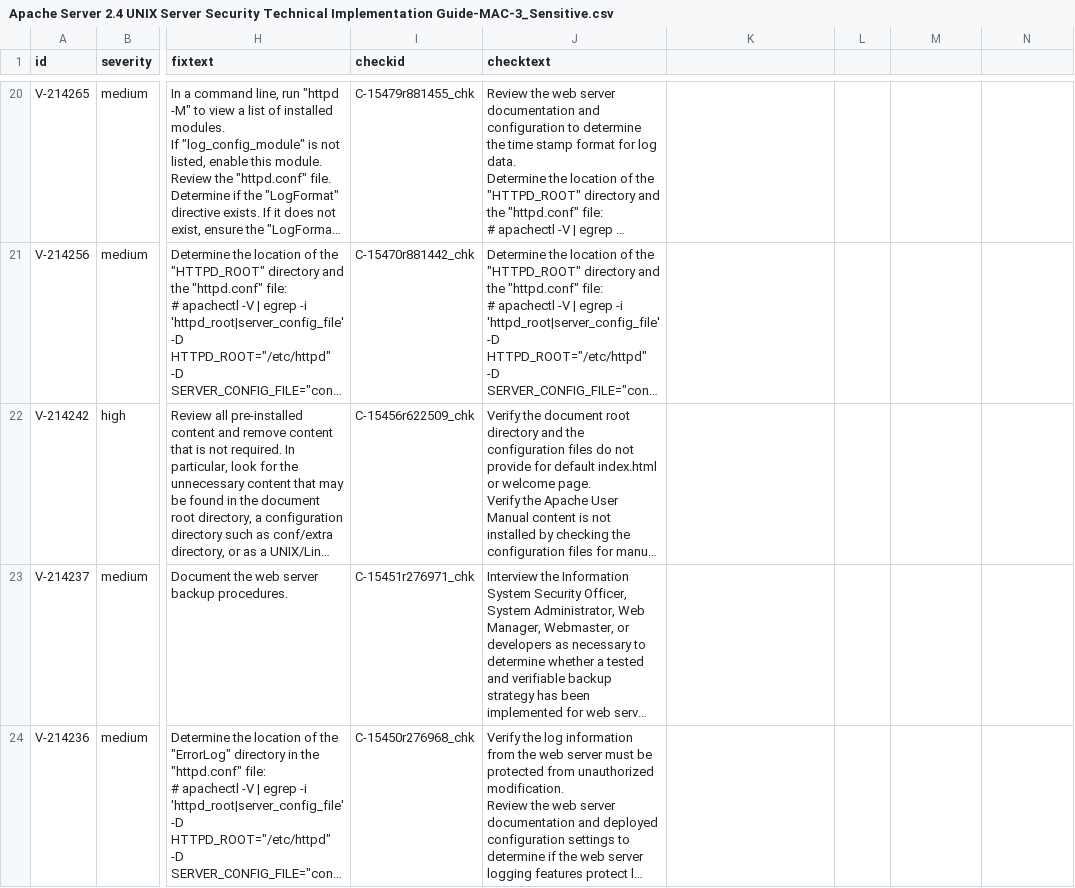
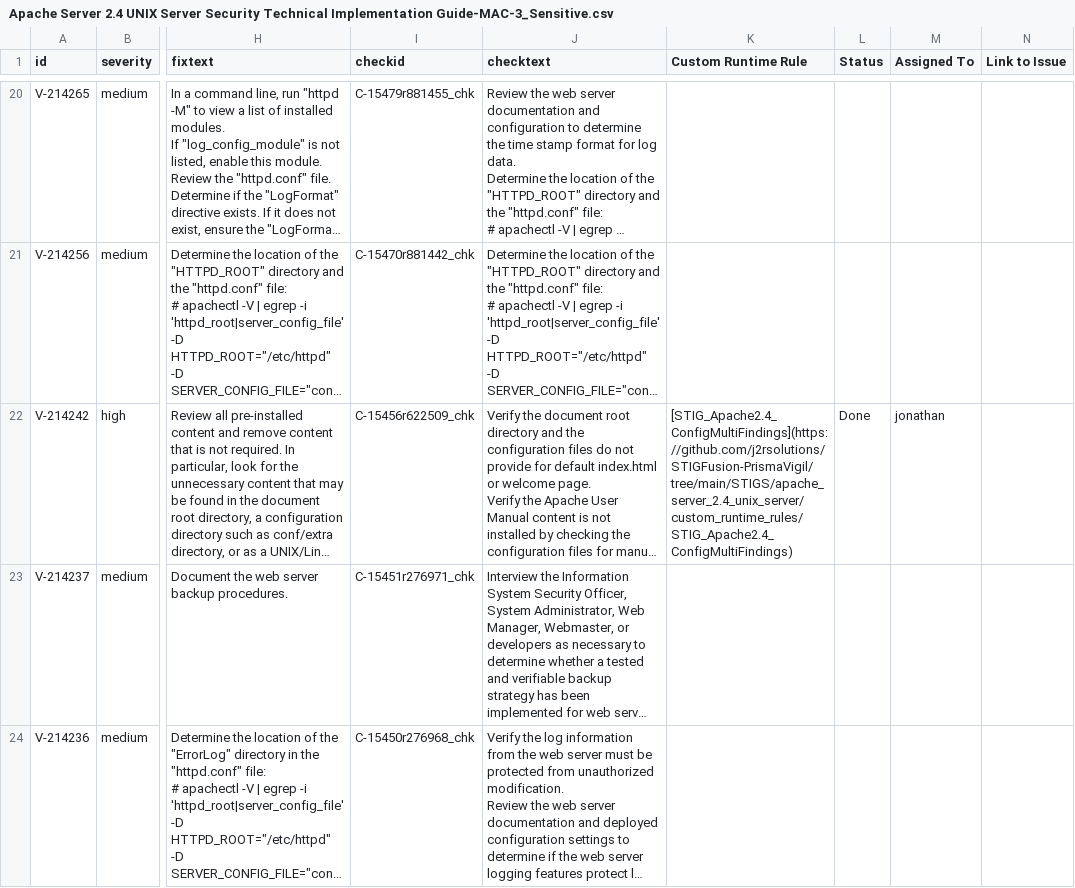
Before and after one commit to j2rsolutions/STIGFusion-PrismaVigil, a CSV file: STIGS/apache_server_2.4_unix_server/Apache Server 2.4 UNIX Server Security Technical Implementation Guide-MAC-3_Sensitive.csv, drawn as a sheet; only a part is shown, gaps mark what is left out; long unchanged cells end in …; the diff names each change by its address in the sheet, - before the commit and + after, or states it on an @@ line.

```diff
--- a/STIGS/apache_server_2.4_unix_server/Apache Server 2.4 UNIX Server Security Technical Implementation Guide-MAC-3_Sensitive.csv
+++ b/STIGS/apache_server_2.4_unix_server/Apache Server 2.4 UNIX Server Security Technical Implementation Guide-MAC-3_Sensitive.csv
-K1: (empty)
+K1: Custom Runtime Rule
-L1: (empty)
+L1: Status
-M1: (empty)
+M1: Assigned To
-N1: (empty)
+N1: Link to Issue
-K22 (Custom Runtime Rule): (empty)
+K22 (Custom Runtime Rule): [STIG_Apache2.4_ConfigMultiFindings](https://github.com/j2rsolutions/STIGFusion-PrismaVigil/tree/main/STIGS/apache_server_2.4_unix_server/custom_runtime_rules/STIG_Apache2.4_ConfigMultiFindings)
-L22 (Status): (empty)
+L22 (Status): Done
-M22 (Assigned To): (empty)
+M22 (Assigned To): jonathan
```
Also changed, not shown: 7 other files.
